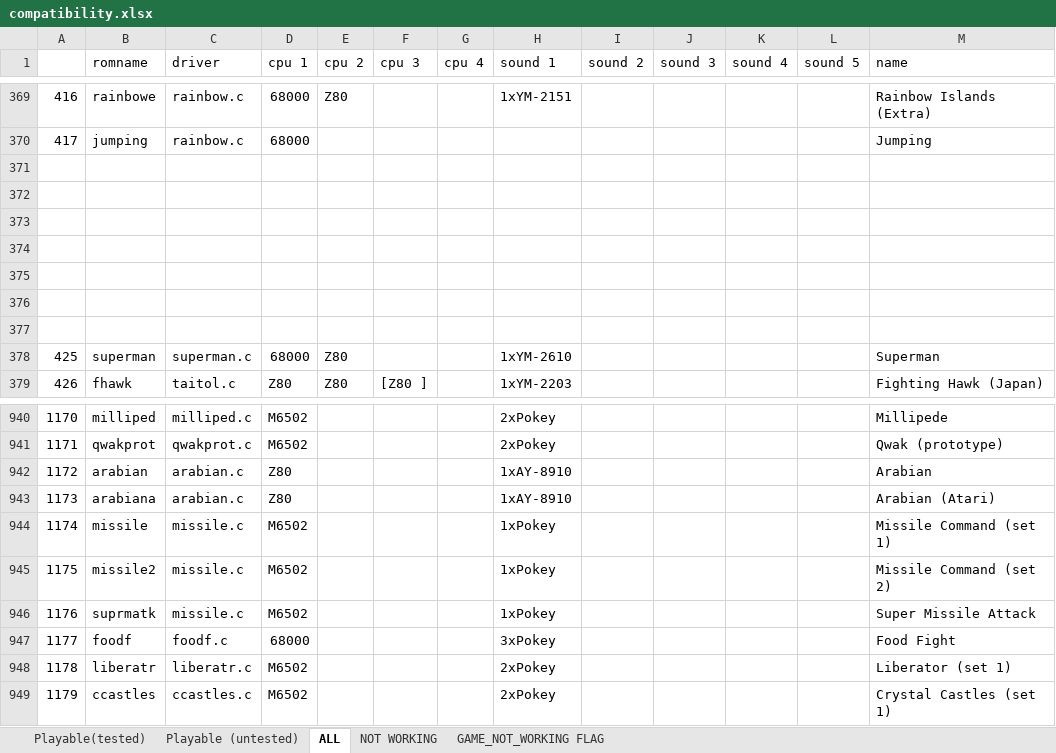
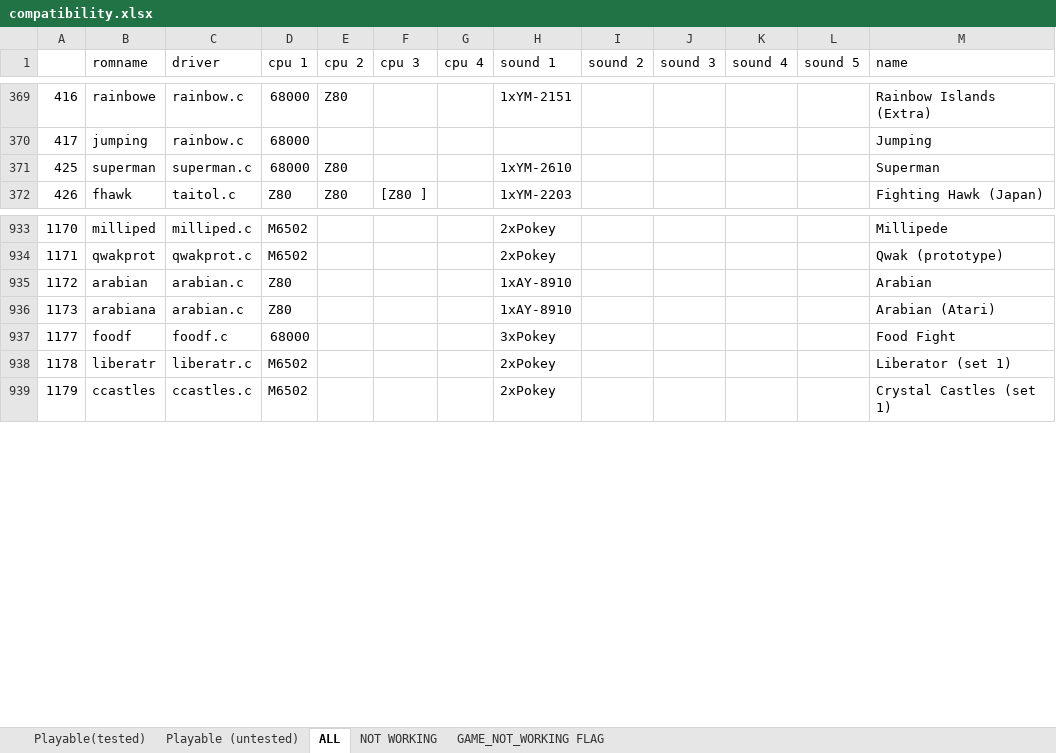
Before and after one commit to georgemoralis/arcadeflex, an Excel workbook: 0.36/compatibility.xlsx, sheet ALL, drawn as a sheet; only a part is shown, gaps mark what is left out; values as stored, in another font and other column widths than the file's, no borders; the diff names each change by its address in the sheet, - before the commit and + after, or states it on an @@ line.

Commit message:
036 : added missile driver

```diff
--- a/0.36/compatibility.xlsx (sheet ALL)
+++ b/0.36/compatibility.xlsx (sheet ALL)
-row 371: (empty)
-row 372: (empty)
-row 373: (empty)
-row 374: (empty)
-row 375: (empty)
-row 376: (empty)
-row 377: (empty)
-row 944: 1174 | missile | missile.c | M6502 |  |  |  | 1xPokey |  |  |  |  | Missile Command (set 1)
-row 945: 1175 | missile2 | missile.c | M6502 |  |  |  | 1xPokey |  |  |  |  | Missile Command (set 2)
-row 946: 1176 | suprmatk | missile.c | M6502 |  |  |  | 1xPokey |  |  |  |  | Super Missile Attack
```
Also changed, not shown: sheet Playable (untested), 7 other files.
